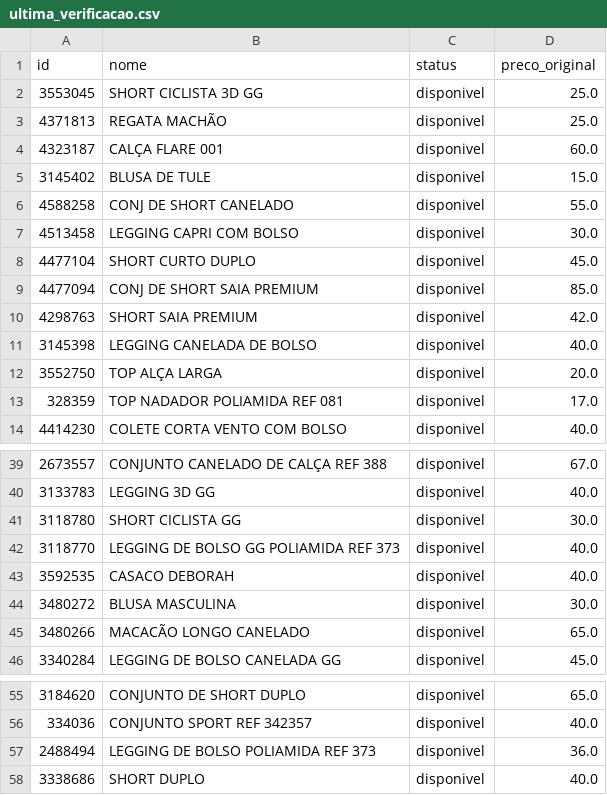
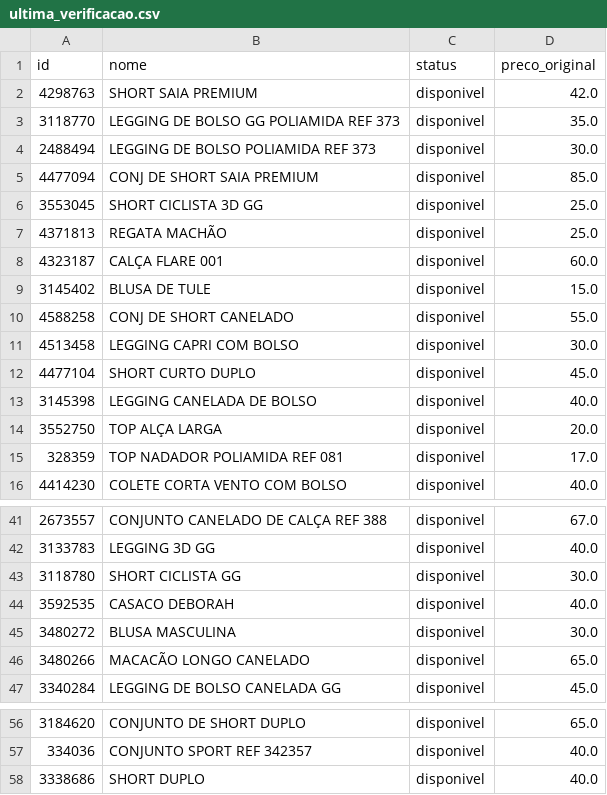
Before and after one commit to lojalulu/Site-Lulu, a CSV file: kitavulso/ultima_verificacao.csv, drawn as a sheet; only a part is shown, gaps mark what is left out.

```diff
--- a/kitavulso/ultima_verificacao.csv
+++ b/kitavulso/ultima_verificacao.csv
@@ -1,2 +1,6 @@
 id,nome,status,preco_original
+4298763,SHORT SAIA PREMIUM,disponivel,42.0
+3118770,LEGGING DE BOLSO GG POLIAMIDA REF 373,disponivel,35.0
+2488494,LEGGING DE BOLSO POLIAMIDA REF 373,disponivel,30.0
+4477094,CONJ DE SHORT SAIA PREMIUM,disponivel,85.0
 3553045,SHORT CICLISTA 3D GG,disponivel,25.0
@@ -8,4 +12,2 @@
 4477104,SHORT CURTO DUPLO,disponivel,45.0
-4477094,CONJ DE SHORT SAIA PREMIUM,disponivel,85.0
-4298763,SHORT SAIA PREMIUM,disponivel,42.0
 3145398,LEGGING CANELADA DE BOLSO,disponivel,40.0
@@ -41,3 +43,2 @@
 3118780,SHORT CICLISTA GG,disponivel,30.0
-3118770,LEGGING DE BOLSO GG POLIAMIDA REF 373,disponivel,40.0
 3592535,CASACO DEBORAH,disponivel,40.0
@@ -56,3 +57,2 @@
 334036,CONJUNTO SPORT REF 342357,disponivel,40.0
-2488494,LEGGING DE BOLSO POLIAMIDA REF 373,disponivel,36.0
 3338686,SHORT DUPLO,disponivel,40.0
```
Also changed, not shown: ultima_verificacao.csv, 6 other files.
